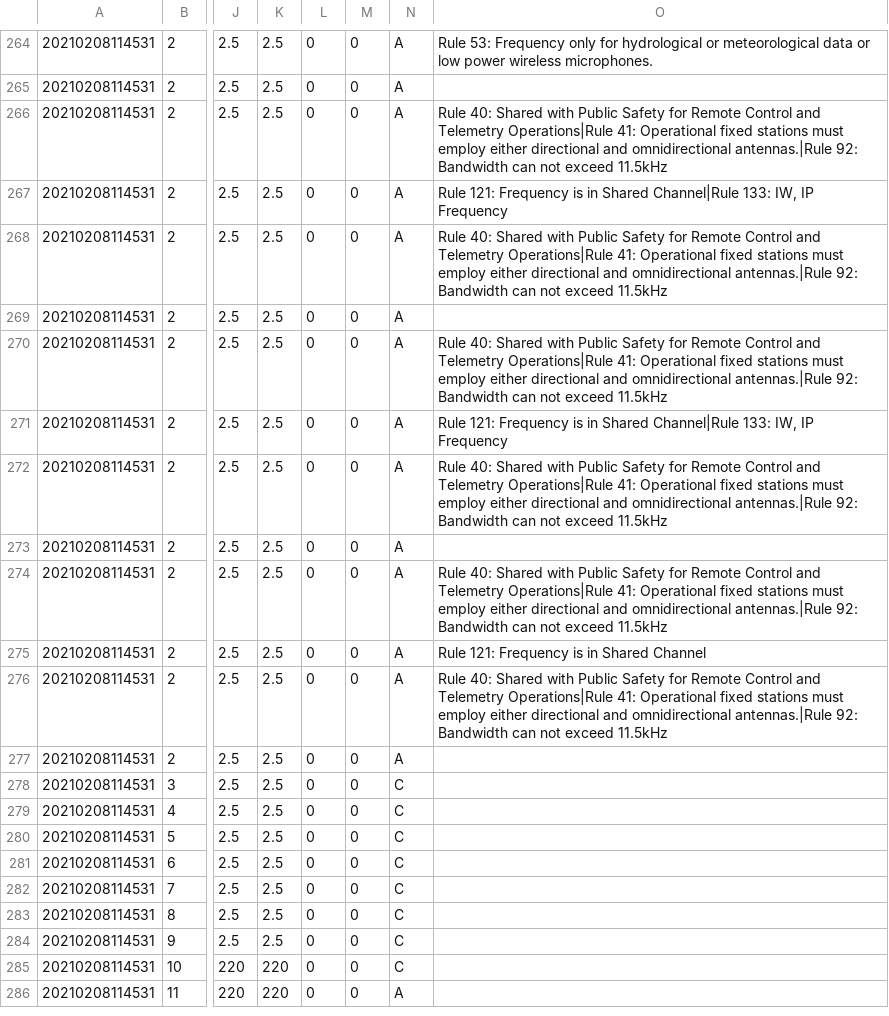
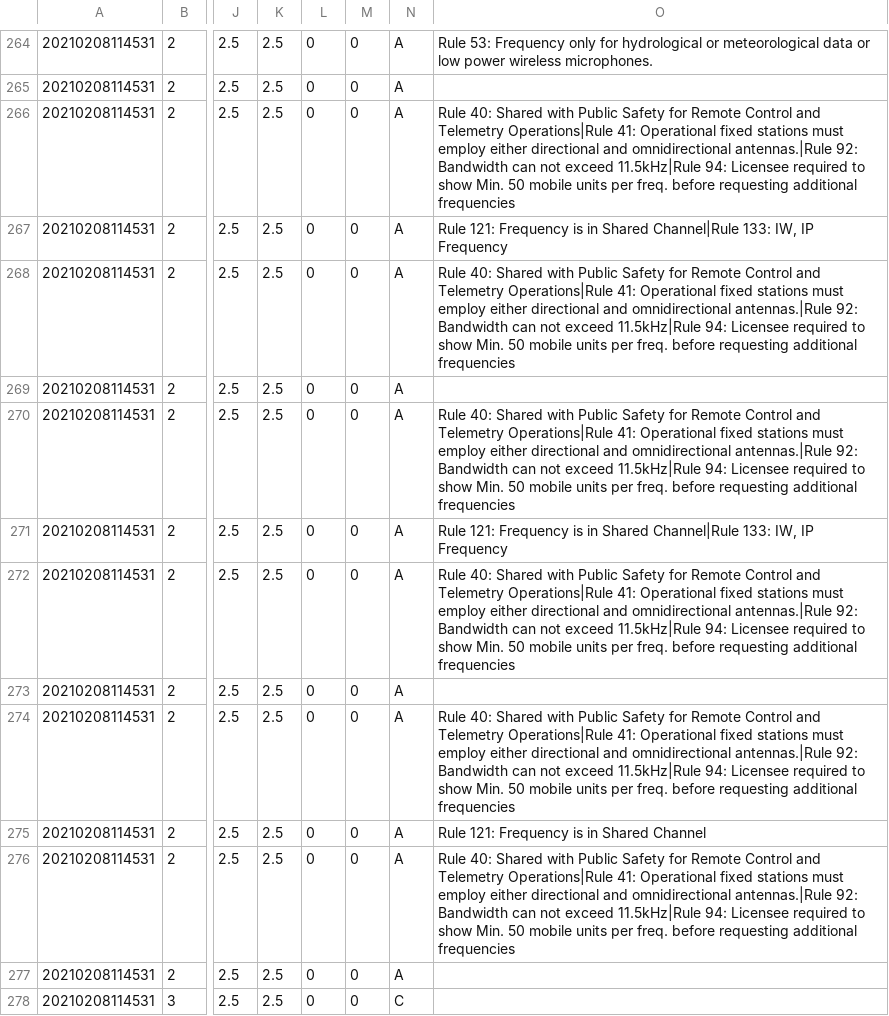
Before and after one commit to enterprisewireless/EWA.Coordination.Services.Tests, a CSV file: test_cases/L2-20210208114531/legacy_results_adjusted.csv, drawn as a sheet; only a part is shown, gaps mark what is left out; the shorter side is filled out with more unchanged rows; the diff names each change by its address in the sheet, - before the commit and + after, or states it on an @@ line.

Commit message:
Adjusted L2

```diff
--- a/test_cases/L2-20210208114531/legacy_results_adjusted.csv
+++ b/test_cases/L2-20210208114531/legacy_results_adjusted.csv
-O266: …not exceed 11.5kHz
+O266: …not exceed 11.5kHz|Rule 94: Licensee required to show Min. 50 mobile units per freq. before requesting additional frequencies
-O268: …not exceed 11.5kHz
+O268: …not exceed 11.5kHz|Rule 94: Licensee required to show Min. 50 mobile units per freq. before requesting additional frequencies
-O270: …not exceed 11.5kHz
+O270: …not exceed 11.5kHz|Rule 94: Licensee required to show Min. 50 mobile units per freq. before requesting additional frequencies
-O272: …not exceed 11.5kHz
+O272: …not exceed 11.5kHz|Rule 94: Licensee required to show Min. 50 mobile units per freq. before requesting additional frequencies
-O274: …not exceed 11.5kHz
+O274: …not exceed 11.5kHz|Rule 94: Licensee required to show Min. 50 mobile units per freq. before requesting additional frequencies
-O276: …not exceed 11.5kHz
+O276: …not exceed 11.5kHz|Rule 94: Licensee required to show Min. 50 mobile units per freq. before requesting additional frequencies
```
Also changed, not shown: 1 other file.
